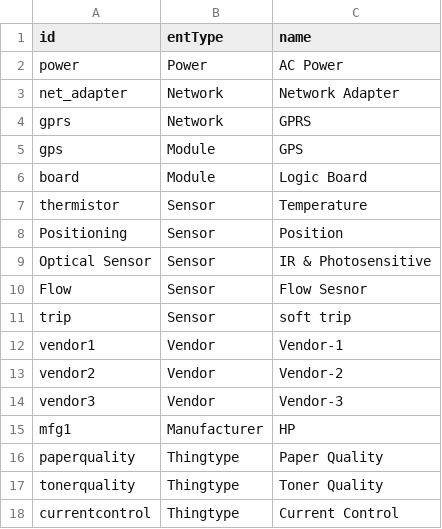
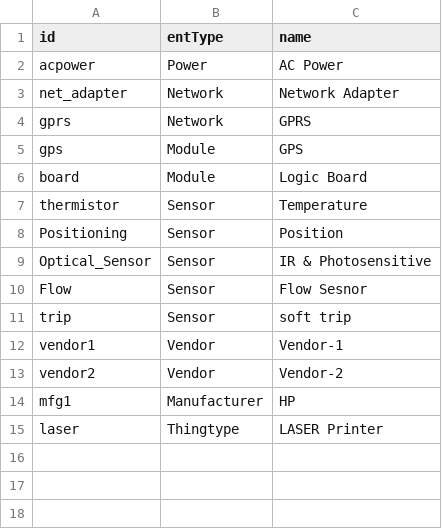
Before and after one commit to vprawin/GraphDB-Neo4j-IOT_Telemetry, a CSV file: entities.csv, drawn as a sheet.

```diff
--- a/entities.csv
+++ b/entities.csv
@@ -1,3 +1,3 @@
 id,entType,name
-power,Power,AC Power
+acpower,Power,AC Power
 net_adapter,Network,Network Adapter
@@ -8,3 +8,3 @@ thermistor,Sensor,Temperature
 Positioning,Sensor,Position
-Optical Sensor,Sensor,IR & Photosensitive
+Optical_Sensor,Sensor,IR & Photosensitive
 Flow,Sensor,Flow Sesnor
@@ -13,6 +13,3 @@ vendor1,Vendor,Vendor-1
 vendor2,Vendor,Vendor-2
-vendor3,Vendor,Vendor-3
 mfg1,Manufacturer,HP
-paperquality,Thingtype,Paper Quality
-tonerquality,Thingtype,Toner Quality
-currentcontrol,Thingtype,Current Control
+laser,Thingtype,LASER Printer
```
Also changed, not shown: relation.csv, 3 other files.
